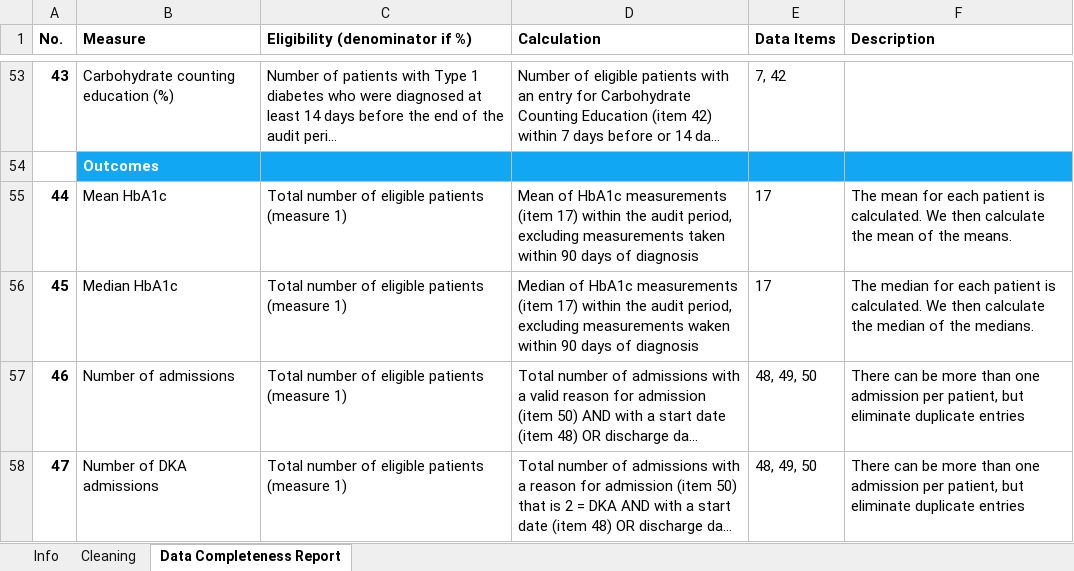
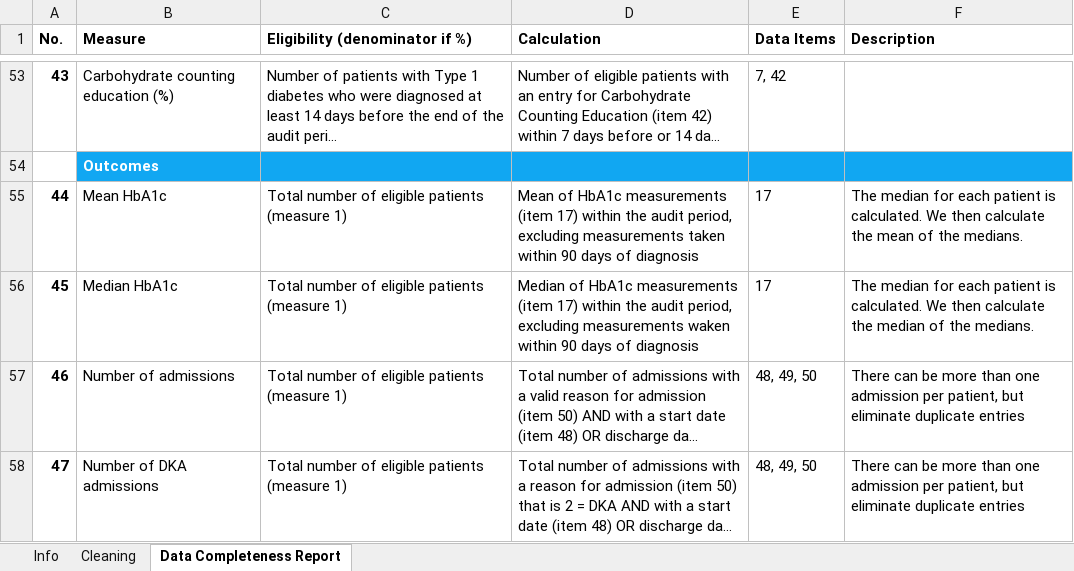
Before and after one commit to rcpch/national-paediatric-diabetes-audit, an Excel workbook: project/npda/dummy_sheets/kpi-specifications/Calculations_AK_20240621 (1).xlsx, sheet Data Completeness Report, drawn as a sheet; only a part is shown, gaps mark what is left out; long unchanged cells end in …; values as stored, in another font and other column widths than the file's, no borders; the diff names each change by its address in the sheet, - before the commit and + after, or states it on an @@ line.

Commit message:
update kpi44 description as per KPI 44-49 Query #288
Signed-off-by: anchit-chandran <anchit97123@gmail.com>

```diff
--- a/project/npda/dummy_sheets/kpi-specifications/Calculations_AK_20240621 (1).xlsx (sheet Data Completeness Report)
+++ b/project/npda/dummy_sheets/kpi-specifications/Calculations_AK_20240621 (1).xlsx (sheet Data Completeness Report)
-F55 (Description): The mean for each patient is calculated. We then calculate the mean of the means.
+F55 (Description): The median for each patient is calculated. We then calculate the mean of the medians.
```
